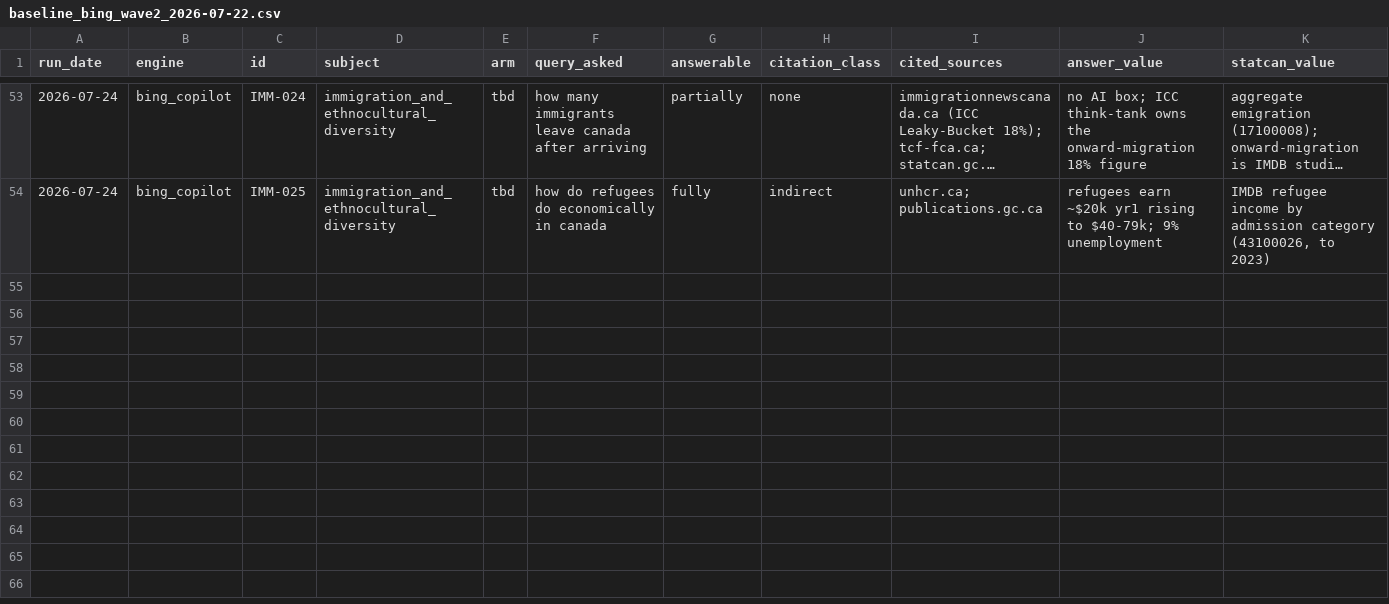
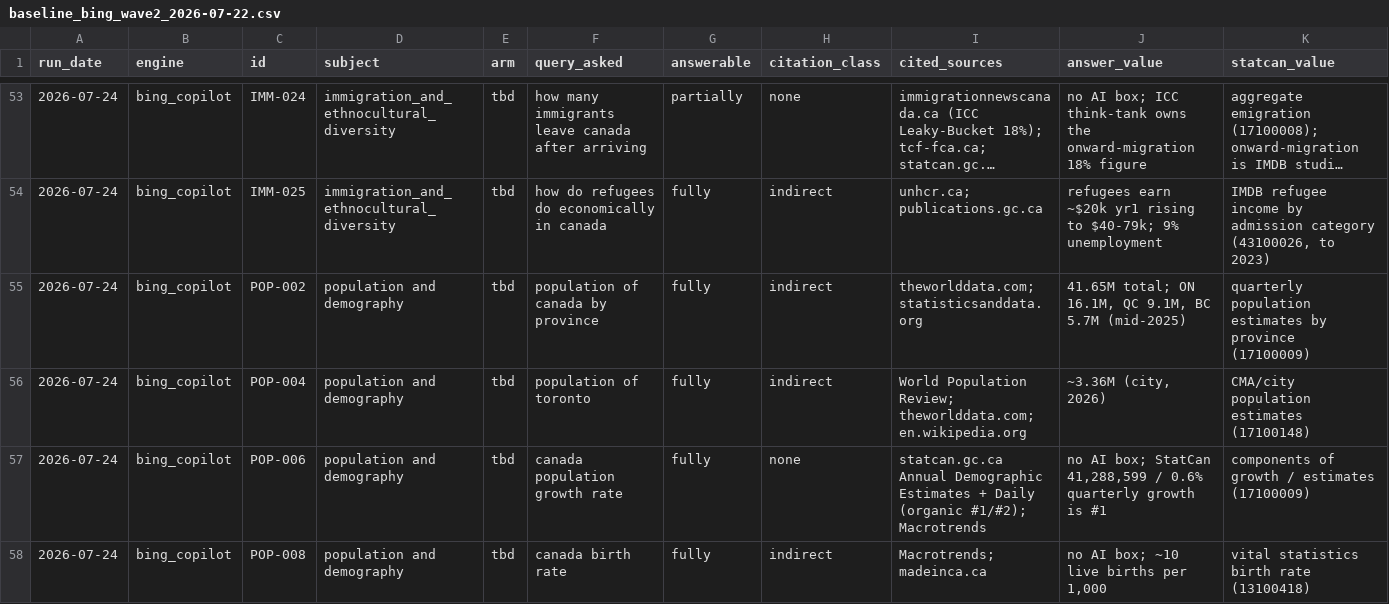
Before and after one commit to p3ji/statcan_codr, a CSV file: visibility/results/baseline_bing_wave2_2026-07-22.csv, drawn as a sheet; only a part is shown, gaps mark what is left out; long unchanged cells end in …; rows hold the shown columns only; the diff covers the shown part only; the diff names each change by its address in the sheet, - before the commit and + after, or states it on an @@ line.

Commit message:
study(wave2): Population/Bing sample (10/25) -- census monopoly, zero clean (b)
Coded 7 more Population queries. Every one is displacement (SEO/Wikipedia/
Macrotrends serve StatCan's census/vital-stats numbers uncredited) or direct-
no-box (StatCan ranks #1 but no synthesized answer). Zero clean (b), as
expected for a pure census-monopoly subject. Pattern is now conclusive.

```diff
--- a/visibility/results/baseline_bing_wave2_2026-07-22.csv
+++ b/visibility/results/baseline_bing_wave2_2026-07-22.csv
+row 55: 2026-07-24 | bing_copilot | POP-002 | population and demography | tbd | population of canada by province | fully | indirect | theworlddata.com; statisticsanddata.org | 41.65M total; ON 16.1M, QC 9.1M, BC 5.7M (mid-2025) | quarterly population estimates by province (17100009)
+row 56: 2026-07-24 | bing_copilot | POP-004 | population and demography | tbd | population of toronto | fully | indirect | World Population Review; theworlddata.com; en.wikipedia.org | ~3.36M (city, 2026) | CMA/city population estimates (17100148)
+row 57: 2026-07-24 | bing_copilot | POP-006 | population and demography | tbd | canada population growth rate | fully | none | statcan.gc.ca Annual Demographic Estimates + Daily (organic #1/#2); Macrotrends | no AI box; StatCan 41,288,599 / 0.6% quarterly growth is #1 | components of growth / estimates (17100009)
+row 58: 2026-07-24 | bing_copilot | POP-008 | population and demography | tbd | canada birth rate | fully | indirect | Macrotrends; madeinca.ca | no AI box; ~10 live births per 1,000 | vital statistics birth rate (13100418)
```
Also changed, not shown: 3 added rows elsewhere in this file.
